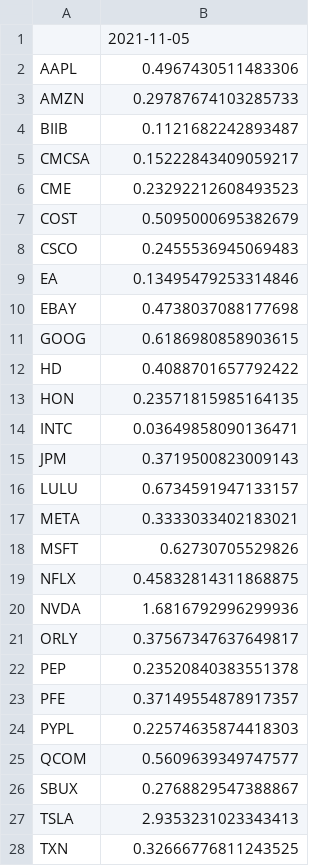
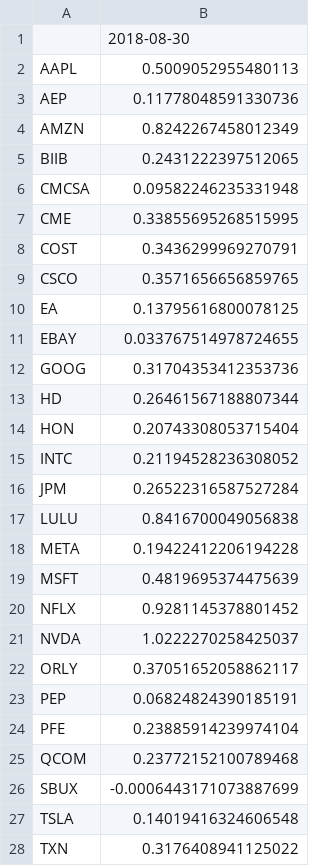
Before and after one commit to ezkang/optimization-23, a CSV file: data/in_sample_returns_exp.csv, drawn as a sheet; only a part is shown; the diff covers the shown part only.

```diff
--- a/data/in_sample_returns_exp.csv
+++ b/data/in_sample_returns_exp.csv
@@ -1,28 +1,28 @@
-,2021-11-05
-AAPL,0.4967430511483306
-AMZN,0.29787674103285733
-BIIB,0.1121682242893487
-CMCSA,0.15222843409059217
-CME,0.23292212608493523
-COST,0.5095000695382679
-CSCO,0.2455536945069483
-EA,0.13495479253314846
-EBAY,0.4738037088177698
-GOOG,0.6186980858903615
-HD,0.4088701657792422
-HON,0.23571815985164135
-INTC,0.03649858090136471
-JPM,0.3719500823009143
-LULU,0.6734591947133157
-META,0.3333033402183021
-MSFT,0.62730705529826
-NFLX,0.45832814311868875
-NVDA,1.6816792996299936
-ORLY,0.37567347637649817
-PEP,0.23520840383551378
-PFE,0.37149554878917357
-PYPL,0.22574635874418303
-QCOM,0.5609639349747577
-SBUX,0.2768829547388867
-TSLA,2.9353231023343413
-TXN,0.32666776811243525
+,2018-08-30
+AAPL,0.5009052955480113
+AEP,0.11778048591330736
+AMZN,0.8242267458012349
+BIIB,0.2431222397512065
+CMCSA,0.09582246235331948
+CME,0.33855695268515995
+COST,0.3436299969270791
+CSCO,0.3571656656859765
+EA,0.13795616800078125
+EBAY,0.033767514978724655
+GOOG,0.31704353412353736
+HD,0.26461567188807344
+HON,0.20743308053715404
+INTC,0.21194528236308052
+JPM,0.26522316587527284
+LULU,0.8416700049056838
+META,0.19422412206194228
+MSFT,0.4819695374475639
+NFLX,0.9281145378801452
+NVDA,1.0222270258425037
+ORLY,0.37051652058862117
+PEP,0.06824824390185191
+PFE,0.23885914239974104
+QCOM,0.23772152100789468
+SBUX,-0.0006443171073887699
+TSLA,0.14019416324606548
+TXN,0.3176408941125022
```
Also changed, not shown: 3 edited cells elsewhere in this file, data/in_sample_cov_exp.csv, data/in_sample_cov_shrinkage.csv, 5 other files.
